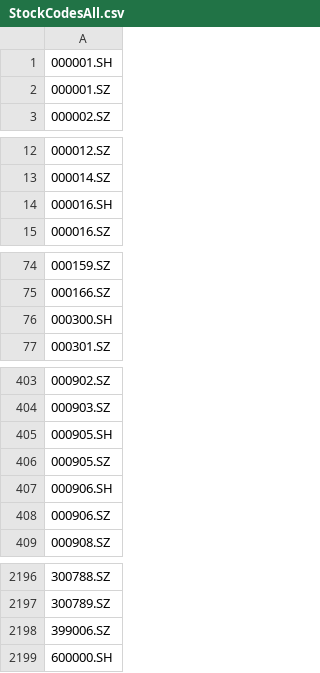
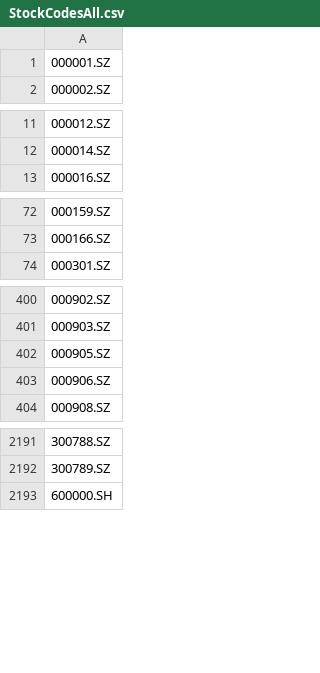
Before and after one commit to Daniel9913/fudan_soe_quant_issues, a CSV file: 常用品种 list/StockCodesAll.csv (was 常用品种list/StockCodesAll.csv), drawn as a sheet; only a part is shown, gaps mark what is left out.

Commit message:
Update and rename 常用品种list/StockCodesAll.csv to 常用品种 list/StockCodesAll.csv
删除指数品种

```diff
--- a/常用品种list/StockCodesAll.csv
+++ b/常用品种 list/StockCodesAll.csv
@@ -1,2 +1 @@
-000001.SH
 000001.SZ
@@ -13,3 +12,2 @@
 000014.SZ
-000016.SH
 000016.SZ
@@ -75,3 +73,2 @@
 000166.SZ
-000300.SH
 000301.SZ
@@ -404,5 +401,3 @@
 000903.SZ
-000905.SH
 000905.SZ
-000906.SH
 000906.SZ
@@ -2197,3 +2192,2 @@
 300789.SZ
-399006.SZ
 600000.SH
```
